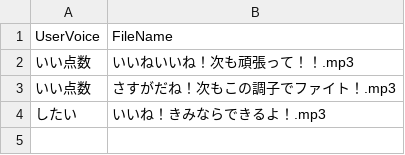
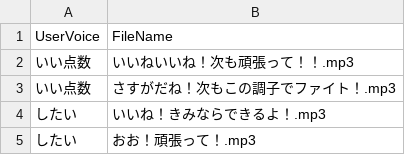
Before and after one commit to ishikawa-nct-iken/shimayell_aiy, a CSV file: voices/speaker1/voices.csv, drawn as a sheet; the diff names each change by its address in the sheet, - before the commit and + after, or states it on an @@ line.

Commit message:
Update voices.csv

```diff
--- a/voices/speaker1/voices.csv
+++ b/voices/speaker1/voices.csv
+row 5: したい | おお！頑張って！.mp3
```
